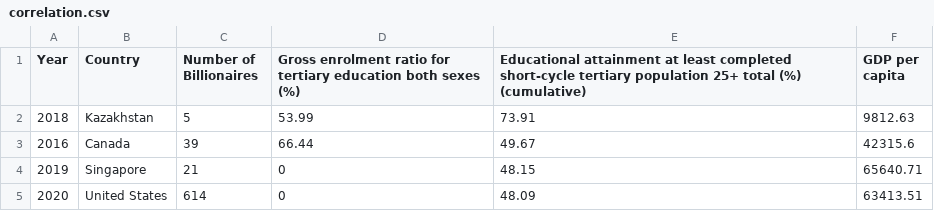
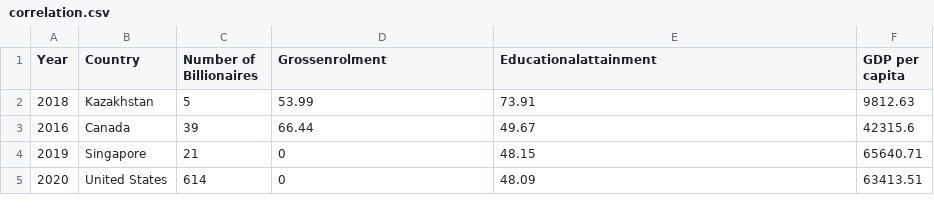
Before and after one commit to jamieprince/jamieprince.github.io, a CSV file: correlation.csv, drawn as a sheet; only a part is shown.

Commit message:
Update correlation.csv

```diff
--- a/correlation.csv
+++ b/correlation.csv
@@ -1,2 +1,2 @@
-Year,Country,Number of Billionaires,Gross enrolment ratio for tertiary education both sexes (%),Educational attainment at least completed short-cycle tertiary population 25+ total (%) (cumulative),GDP per capita
+Year,Country,Number of Billionaires,Grossenrolment,Educationalattainment,GDP per capita
 2018,Kazakhstan,5,53.99,73.91,9812.63
```
